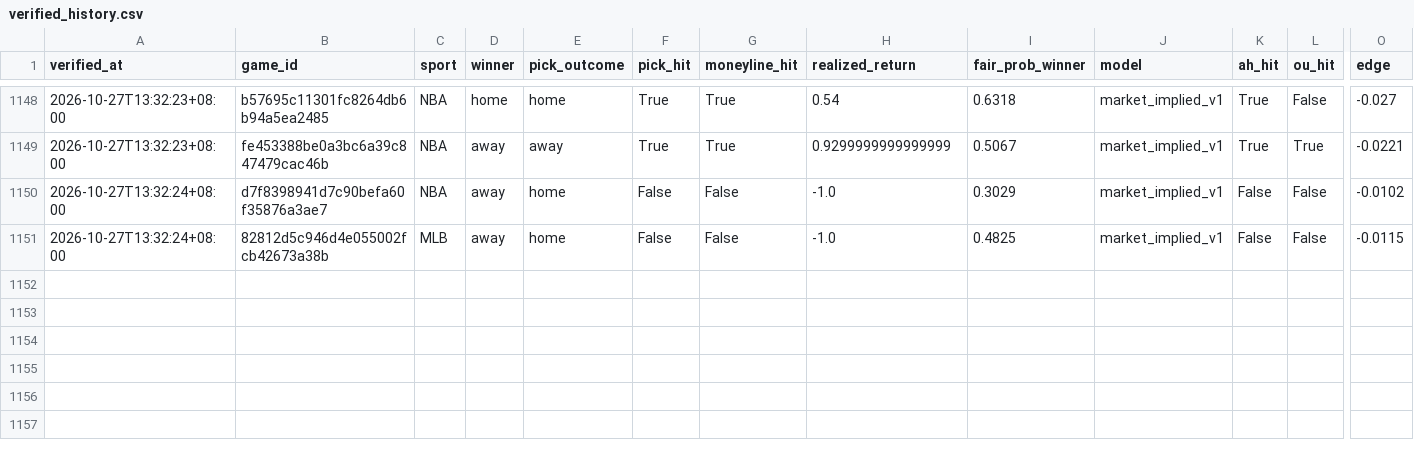
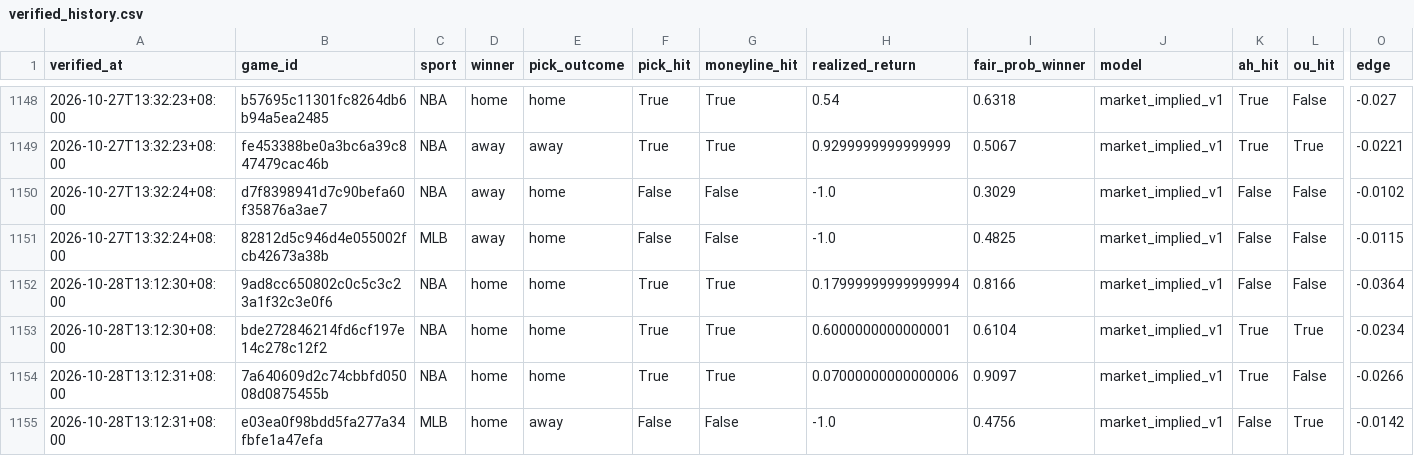
Before and after one commit to Chun427/sports-prediction-bot, a CSV file: verified_history.csv, drawn as a sheet; only a part is shown, gaps mark what is left out; rows hold the shown columns only; the diff names each change by its address in the sheet, - before the commit and + after, or states it on an @@ line.

```diff
--- a/verified_history.csv
+++ b/verified_history.csv
+row 1152: 2026-10-28T13:12:30+08:00 | 9ad8cc650802c0c5c3c23a1f32c3e0f6 | NBA | home | home | True | True | 0.17999999999999994 | 0.8166 | market_implied_v1 | False | False | -0.0364
+row 1153: 2026-10-28T13:12:30+08:00 | bde272846214fd6cf197e14c278c12f2 | NBA | home | home | True | True | 0.6000000000000001 | 0.6104 | market_implied_v1 | True | True | -0.0234
+row 1154: 2026-10-28T13:12:31+08:00 | 7a640609d2c74cbbfd05008d0875455b | NBA | home | home | True | True | 0.07000000000000006 | 0.9097 | market_implied_v1 | True | False | -0.0266
+row 1155: 2026-10-28T13:12:31+08:00 | e03ea0f98bdd5fa277a34fbfe1a47efa | MLB | home | away | False | False | -1.0 | 0.4756 | market_implied_v1 | False | True | -0.0142
```
Also changed, not shown: 3 other files.
